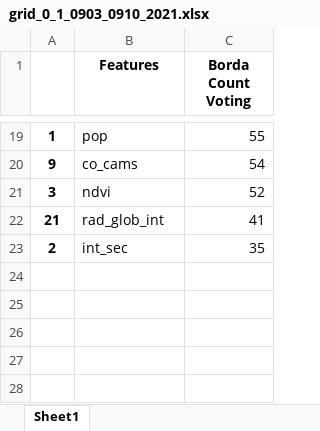
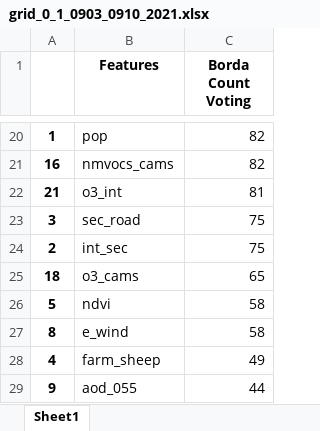
Before and after one commit to gisgeolab/D-DUST, an Excel workbook: notebooks/assets/features_0_1/grid_0_1_0903_0910_2021.xlsx, sheet Sheet1, drawn as a sheet; only a part is shown, gaps mark what is left out; values as stored, in another font and other column widths than the file's, no borders; removed rows and columns are numbered as before the commit, all else as after; the diff covers the shown part only; the diff names each change by its address in the sheet, - before the commit and + after, or states it on an @@ line.

```diff
--- a/notebooks/assets/features_0_1/grid_0_1_0903_0910_2021.xlsx (sheet Sheet1)
+++ b/notebooks/assets/features_0_1/grid_0_1_0903_0910_2021.xlsx (sheet Sheet1)
-C20 (Borda Count Voting): 55
+C20 (Borda Count Voting): 82
-row 20: 9 | co_cams | 54
-row 21: 3 | ndvi | 52
+row 21: 16 | nmvocs_cams | 82
-B22 (Features): rad_glob_int
+B22 (Features): o3_int
-C22 (Borda Count Voting): 41
+C22 (Borda Count Voting): 81
+row 23: 3 | sec_road | 75
-C24 (Borda Count Voting): 35
+C24 (Borda Count Voting): 75
+row 25: 18 | o3_cams | 65
+row 26: 5 | ndvi | 58
+row 27: 8 | e_wind | 58
+row 28: 4 | farm_sheep | 49
+row 29: 9 | aod_055 | 44
```
Also changed, not shown: 14 added rows, 13 removed rows and 7 edited cells elsewhere in this sheet, notebooks/assets/features_0_01/grid_0_01_0418_0425_2021.xlsx, notebooks/assets/features_0_01/grid_0_01_1007_1014_2021.xlsx, 43 other files.
